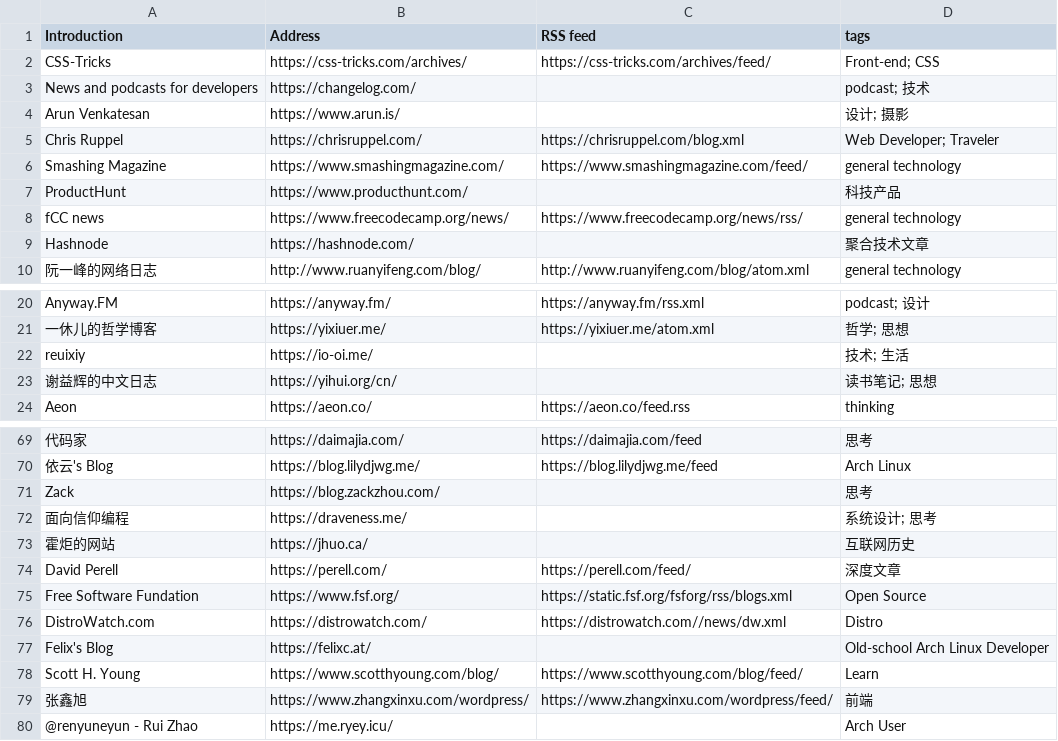
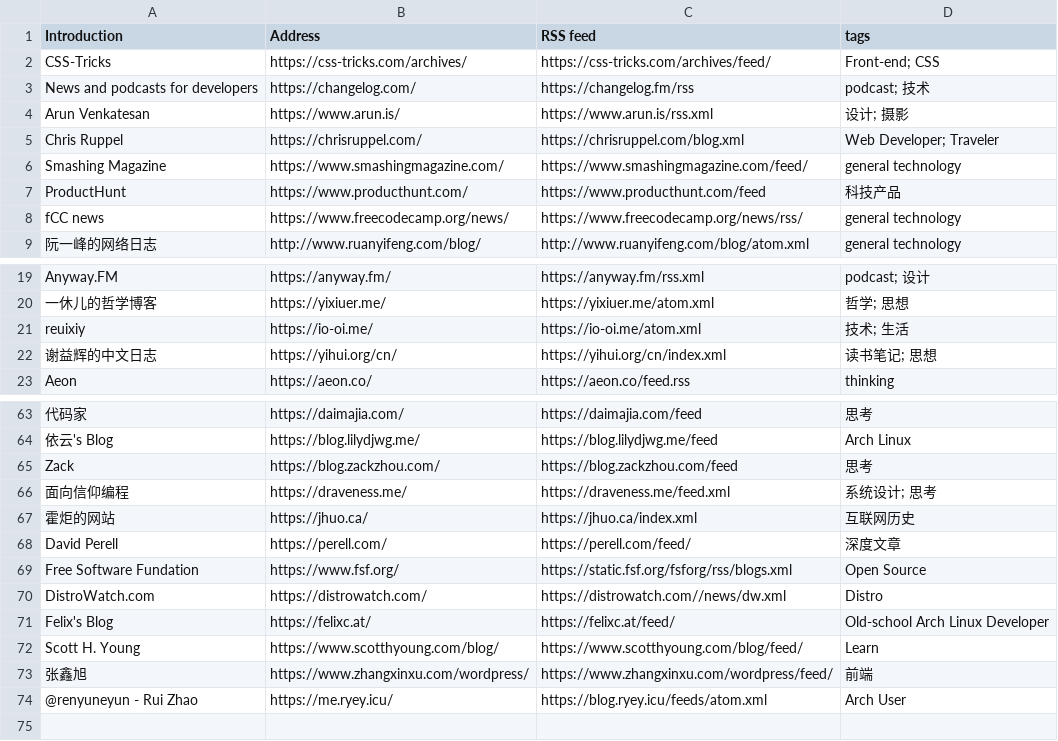
Before and after one commit to tianheg/feed, a CSV file: feeds.csv, drawn as a sheet; only a part is shown, gaps mark what is left out; removed rows and columns are numbered as before the commit, all else as after; the diff covers the shown part only; the diff names each change by its address in the sheet, - before the commit and + after, or states it on an @@ line.

Commit message:
add: feed url

```diff
--- a/feeds.csv
+++ b/feeds.csv
-C3 (RSS feed): (empty)
+C3 (RSS feed): https://changelog.fm/rss
-C4 (RSS feed): (empty)
+C4 (RSS feed): https://www.arun.is/rss.xml
-C7 (RSS feed): (empty)
+C7 (RSS feed): https://www.producthunt.com/feed
-row 9: Hashnode | https://hashnode.com/ |  | 聚合技术文章
-C21 (RSS feed): (empty)
+C21 (RSS feed): https://io-oi.me/atom.xml
-C22 (RSS feed): (empty)
+C22 (RSS feed): https://yihui.org/cn/index.xml
-C65 (RSS feed): (empty)
+C65 (RSS feed): https://blog.zackzhou.com/feed
-C66 (RSS feed): (empty)
+C66 (RSS feed): https://draveness.me/feed.xml
-C67 (RSS feed): (empty)
+C67 (RSS feed): https://jhuo.ca/index.xml
-C71 (RSS feed): (empty)
+C71 (RSS feed): https://felixc.at/feed/
-C74 (RSS feed): (empty)
+C74 (RSS feed): https://blog.ryey.icu/feeds/atom.xml
```
Also changed, not shown: 2 added rows, 7 removed rows and 15 edited cells elsewhere in this file.
